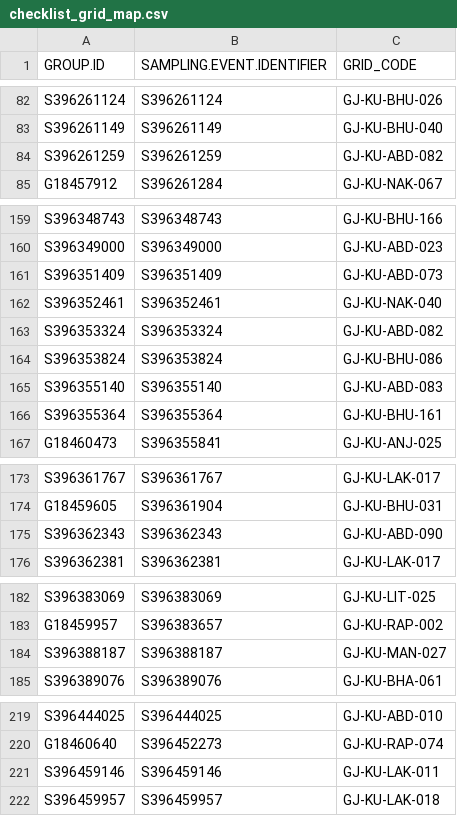
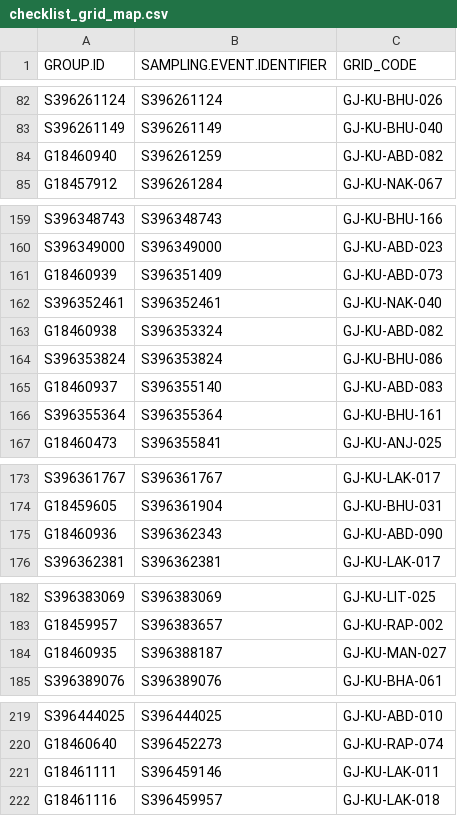
Before and after one commit to birdcountindia/pmc-dashboard, a CSV file: years/2026/checklist_grid_map.csv, drawn as a sheet; only a part is shown, gaps mark what is left out.

```diff
--- a/years/2026/checklist_grid_map.csv
+++ b/years/2026/checklist_grid_map.csv
@@ -83,3 +83,3 @@ S396261124,S396261124,GJ-KU-BHU-026
 S396261149,S396261149,GJ-KU-BHU-040
-S396261259,S396261259,GJ-KU-ABD-082
+G18460940,S396261259,GJ-KU-ABD-082
 G18457912,S396261284,GJ-KU-NAK-067
@@ -160,7 +160,7 @@ S396348743,S396348743,GJ-KU-BHU-166
 S396349000,S396349000,GJ-KU-ABD-023
-S396351409,S396351409,GJ-KU-ABD-073
+G18460939,S396351409,GJ-KU-ABD-073
 S396352461,S396352461,GJ-KU-NAK-040
-S396353324,S396353324,GJ-KU-ABD-082
+G18460938,S396353324,GJ-KU-ABD-082
 S396353824,S396353824,GJ-KU-BHU-086
-S396355140,S396355140,GJ-KU-ABD-083
+G18460937,S396355140,GJ-KU-ABD-083
 S396355364,S396355364,GJ-KU-BHU-161
@@ -174,3 +174,3 @@ S396361767,S396361767,GJ-KU-LAK-017
 G18459605,S396361904,GJ-KU-BHU-031
-S396362343,S396362343,GJ-KU-ABD-090
+G18460936,S396362343,GJ-KU-ABD-090
 S396362381,S396362381,GJ-KU-LAK-017
@@ -183,3 +183,3 @@ S396383069,S396383069,GJ-KU-LIT-025
 G18459957,S396383657,GJ-KU-RAP-002
-S396388187,S396388187,GJ-KU-MAN-027
+G18460935,S396388187,GJ-KU-MAN-027
 S396389076,S396389076,GJ-KU-BHA-061
@@ -220,3 +220,3 @@ S396444025,S396444025,GJ-KU-ABD-010
 G18460640,S396452273,GJ-KU-RAP-074
-S396459146,S396459146,GJ-KU-LAK-011
-S396459957,S396459957,GJ-KU-LAK-018
+G18461111,S396459146,GJ-KU-LAK-011
+G18461116,S396459957,GJ-KU-LAK-018
```
Also changed, not shown: years/2026/nonprotocol/checklist_grid_map.csv, years/2026/protocol/checklist_grid_map.csv, 27 other files.
